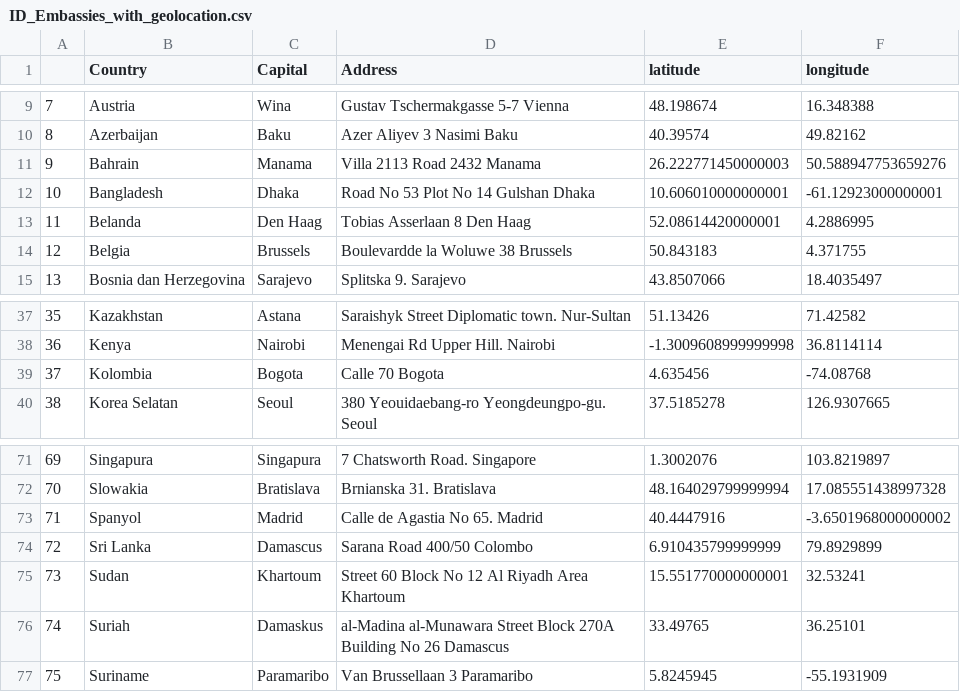
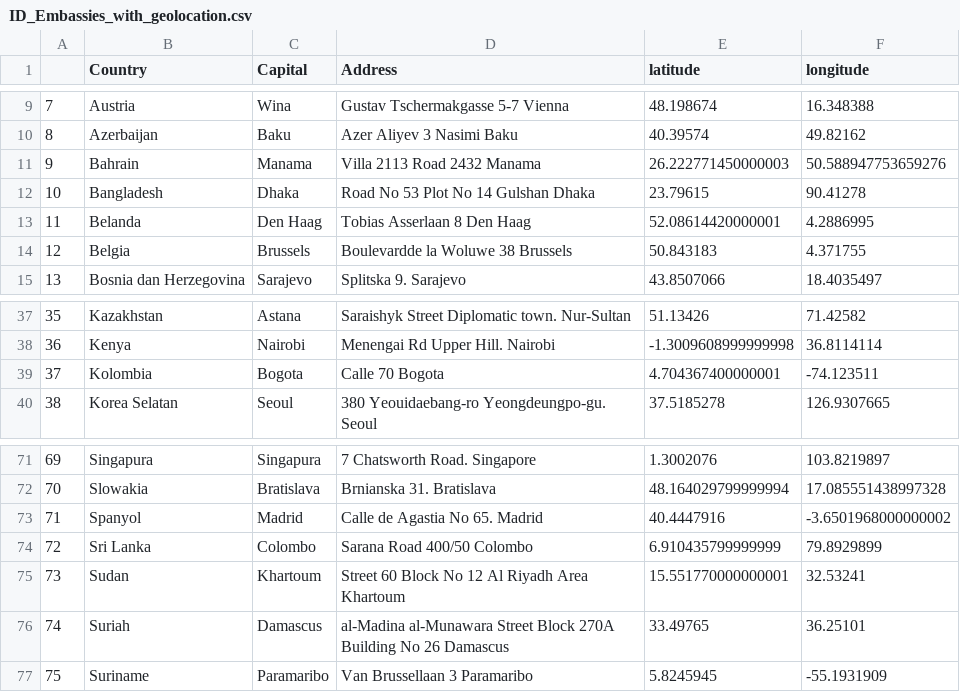
Before and after one commit to masboye/Coursera_Capstone, a CSV file: ID_Embassies_with_geolocation.csv, drawn as a sheet; only a part is shown, gaps mark what is left out.

```diff
--- a/ID_Embassies_with_geolocation.csv
+++ b/ID_Embassies_with_geolocation.csv
@@ -11,3 +11,3 @@
 9, Bahrain,Manama ,Villa 2113 Road 2432 Manama,26.222771450000003,50.588947753659276
-10, Bangladesh,Dhaka ,Road No 53 Plot No 14 Gulshan Dhaka,10.606010000000001,-61.12923000000001
+10, Bangladesh,Dhaka ,Road No 53 Plot No 14 Gulshan Dhaka,23.79615,90.41278
 11, Belanda,Den Haag ,Tobias Asserlaan 8 Den Haag,52.08614420000001,4.2886995
@@ -38,3 +38,3 @@
 36, Kenya,Nairobi,Menengai Rd Upper Hill. Nairobi,-1.3009608999999998,36.8114114
-37, Kolombia,Bogota ,Calle 70 Bogota,4.635456,-74.08768
+37, Kolombia,Bogota ,Calle 70 Bogota,4.704367400000001,-74.123511
 38, Korea Selatan,Seoul,380 Yeouidaebang-ro Yeongdeungpo-gu. Seoul,37.5185278,126.9307665
@@ -73,5 +73,5 @@
 71, Spanyol,Madrid ,Calle de Agastia No  65. Madrid,40.4447916,-3.6501968000000002
-72, Sri Lanka,Damascus,Sarana Road 400/50 Colombo,6.910435799999999,79.8929899
+72, Sri Lanka,Colombo,Sarana Road 400/50 Colombo,6.910435799999999,79.8929899
 73, Sudan,Khartoum,Street 60 Block No 12 Al Riyadh Area Khartoum,15.551770000000001,32.53241
-74, Suriah,Damaskus ,al-Madina al-Munawara Street Block 270A Building No 26 Damascus,33.49765,36.25101
+74, Suriah,Damascus,al-Madina al-Munawara Street Block 270A Building No 26 Damascus,33.49765,36.25101
 75, Suriname,Paramaribo,Van Brussellaan 3  Paramaribo,5.8245945,-55.1931909
```
Also changed, not shown: ID_Embassies.csv, ID_Embassies_with_address.csv, 8 other files.
